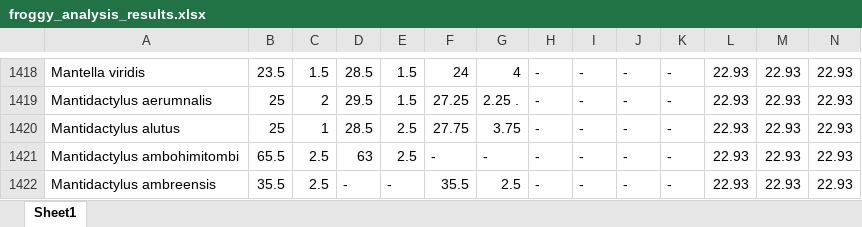
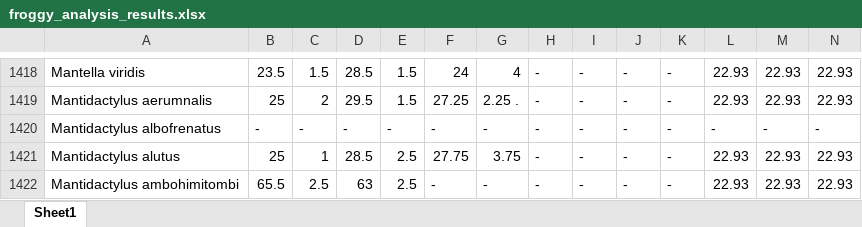
Before and after one commit to harpak-lab/Data-Compilation-Model, an Excel workbook: results/froggy_analysis_results.xlsx, sheet Sheet1, drawn as a sheet; only a part is shown, gaps mark what is left out; the shorter side is filled out with more unchanged rows; values as stored, in another font and other column widths than the file's, no borders; charts and pictures not drawn; rows hold the shown columns only; the diff names each change by its address in the sheet, - before the commit and + after, or states it on an @@ line.

```diff
--- a/results/froggy_analysis_results.xlsx (sheet Sheet1)
+++ b/results/froggy_analysis_results.xlsx (sheet Sheet1)
+row 1420: Mantidactylus albofrenatus | - | - | - | - | - | - | - | - | - | - | - | - | -
```
Also changed, not shown: data/Reference_Froggy_Spreadsheet.xlsx, results/cross_verification_results.xlsx, 9 other files.
